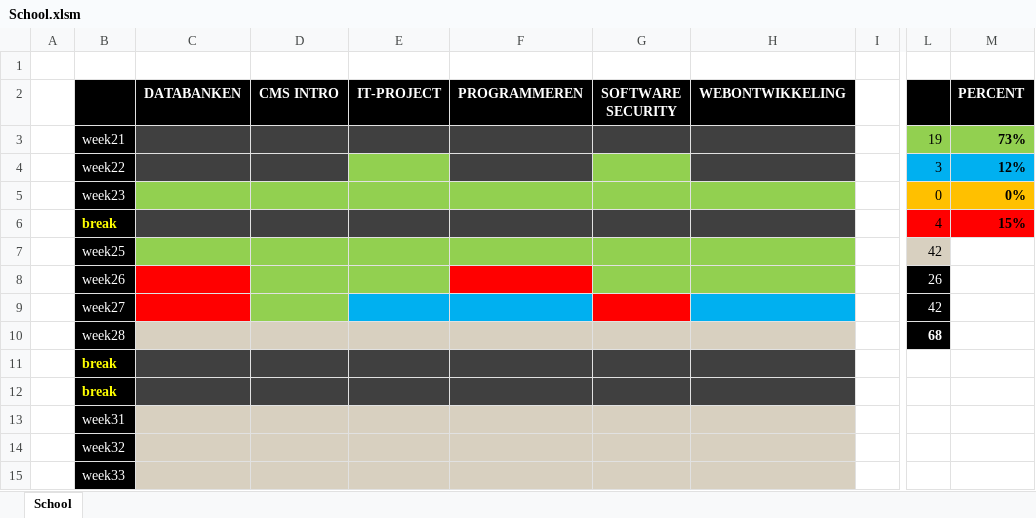
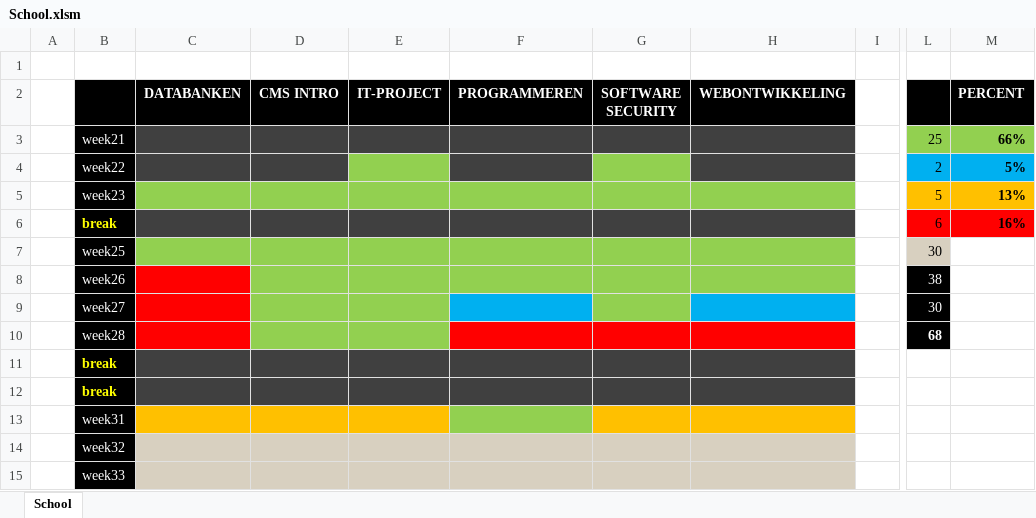
Before and after one commit to AbdelhamidYaseen/School, an Excel workbook: Semester 2/School.xlsm, sheet School, drawn as a sheet; only a part is shown, gaps mark what is left out; values as stored, in another font and other column widths than the file's, no borders; charts and pictures not drawn; the diff names each change by its address in the sheet, - before the commit and + after, or states it on an @@ line.

```diff
--- a/Semester 2/School.xlsm (sheet School)
+++ b/Semester 2/School.xlsm (sheet School)
-L3: 19
+L3: 25
-M3 (PERCENT): 73%
+M3 (PERCENT): 66%
-L4: 3
+L4: 2
-M4 (PERCENT): 12%
+M4 (PERCENT): 5%
-L5: 0
+L5: 5
-M5 (PERCENT): 0%
+M5 (PERCENT): 13%
-L6: 4
+L6: 6
-M6 (PERCENT): 15%
+M6 (PERCENT): 16%
-L7: 42
+L7: 30
-F8 fill: #FF0000
+F8 fill: #92D050
-L8: 26
+L8: 38
-E9 fill: #00B0F0
+E9 fill: #92D050
-G9 fill: #FF0000
+G9 fill: #92D050
-L9: 42
+L9: 30
-C10 fill: #D8D0C0
+C10 fill: #FF0000
-D10:E10 fill: #D8D0C0
+D10:E10 fill: #92D050
-F10:H10 fill: #D8D0C0
+F10:H10 fill: #FF0000
-C13:E13 fill: #D8D0C0
+C13:E13 fill: #FFC000
-F13 fill: #D8D0C0
+F13 fill: #92D050
-G13:H13 fill: #D8D0C0
+G13:H13 fill: #FFC000
```
Also changed, not shown: charts or pictures, 2 other files.
